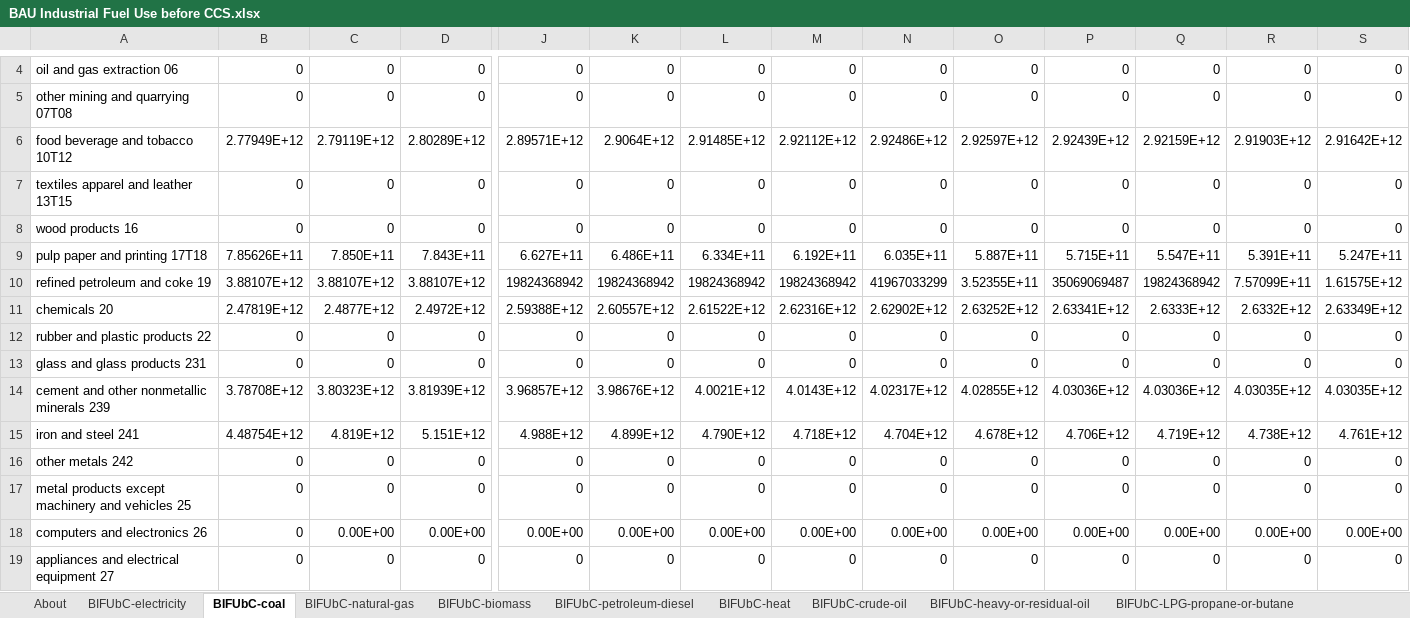
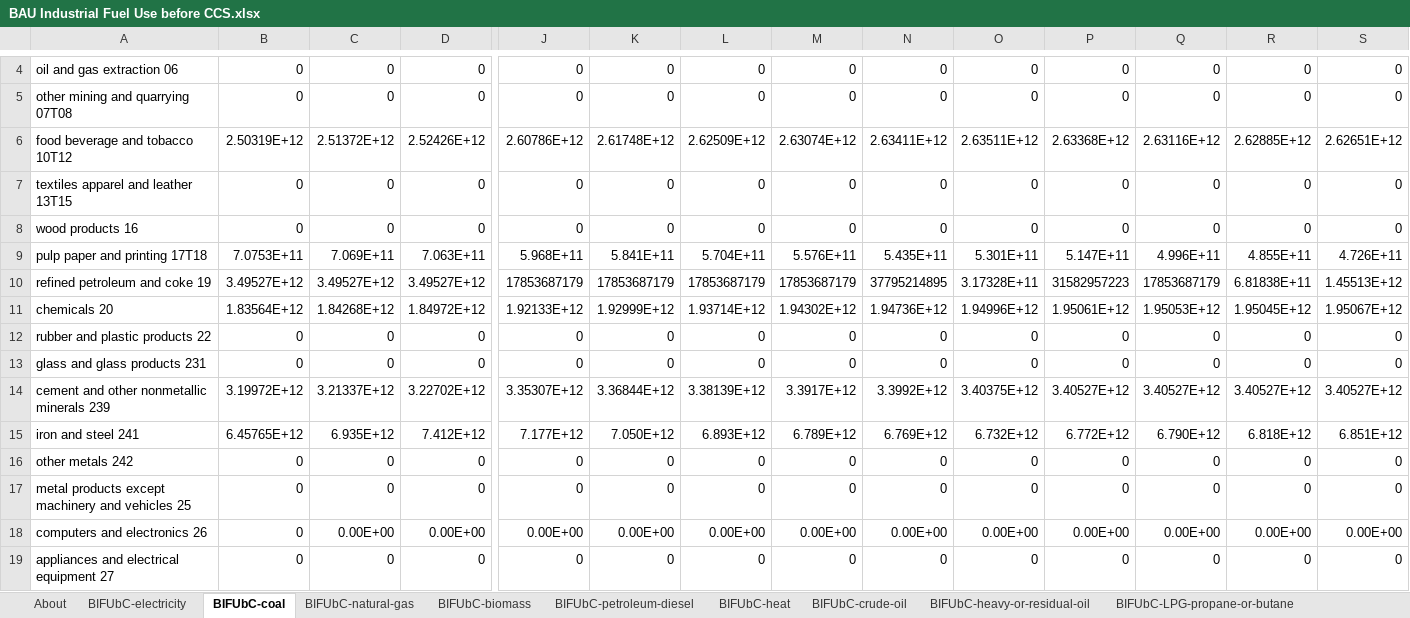
Before and after one commit to EnergyInnovation/eps-missouri, an Excel workbook: InputData/indst/BIFUbC/BAU Industrial Fuel Use before CCS.xlsx, sheet BIFUbC-coal, drawn as a sheet; only a part is shown, gaps mark what is left out; values as stored, in another font and other column widths than the file's, no borders; removed rows and columns are numbered as before the commit, all else as after; rows hold the shown columns only; the diff covers the shown part only; the diff names each change by its address in the sheet, - before the commit and + after, or states it on an @@ line.

```diff
--- a/InputData/indst/BIFUbC/BAU Industrial Fuel Use before CCS.xlsx (sheet BIFUbC-coal)
+++ b/InputData/indst/BIFUbC/BAU Industrial Fuel Use before CCS.xlsx (sheet BIFUbC-coal)
-row 6: food beverage and tobacco 10T12 | 2.77949E+12 | 2.79119E+12 | 2.80289E+12 | 2.89571E+12 | 2.9064E+12 | 2.91485E+12 | 2.92112E+12 | 2.92486E+12 | 2.92597E+12 | 2.92439E+12 | 2.92159E+12 | 2.91903E+12 | 2.91642E+12
+row 6: food beverage and tobacco 10T12 | 2.50319E+12 | 2.51372E+12 | 2.52426E+12 | 2.60786E+12 | 2.61748E+12 | 2.62509E+12 | 2.63074E+12 | 2.63411E+12 | 2.63511E+12 | 2.63368E+12 | 2.63116E+12 | 2.62885E+12 | 2.62651E+12
-row 9: pulp paper and printing 17T18 | 7.85626E+11 | 7.850E+11 | 7.843E+11 | 6.627E+11 | 6.486E+11 | 6.334E+11 | 6.192E+11 | 6.035E+11 | 5.887E+11 | 5.715E+11 | 5.547E+11 | 5.391E+11 | 5.247E+11
+row 9: pulp paper and printing 17T18 | 7.0753E+11 | 7.069E+11 | 7.063E+11 | 5.968E+11 | 5.841E+11 | 5.704E+11 | 5.576E+11 | 5.435E+11 | 5.301E+11 | 5.147E+11 | 4.996E+11 | 4.855E+11 | 4.726E+11
-B10: 3.88107E+12
+B10: 3.49527E+12
-C10: 3.88107E+12
+C10: 3.49527E+12
-D10: 3.88107E+12
+D10: 3.49527E+12
-J10: 19824368942
+J10: 17853687179
-K10: 19824368942
+K10: 17853687179
-L10: 19824368942
+L10: 17853687179
-M10: 19824368942
+M10: 17853687179
-N10: 41967033299
+N10: 37795214895
-O10: 3.52355E+11
+O10: 3.17328E+11
-P10: 35069069487
+P10: 31582957223
-Q10: 19824368942
+Q10: 17853687179
-R10: 7.57099E+11
+R10: 6.81838E+11
-S10: 1.61575E+12
+S10: 1.45513E+12
-row 11: chemicals 20 | 2.47819E+12 | 2.4877E+12 | 2.4972E+12 | 2.59388E+12 | 2.60557E+12 | 2.61522E+12 | 2.62316E+12 | 2.62902E+12 | 2.63252E+12 | 2.63341E+12 | 2.6333E+12 | 2.6332E+12 | 2.63349E+12
+row 11: chemicals 20 | 1.83564E+12 | 1.84268E+12 | 1.84972E+12 | 1.92133E+12 | 1.92999E+12 | 1.93714E+12 | 1.94302E+12 | 1.94736E+12 | 1.94996E+12 | 1.95061E+12 | 1.95053E+12 | 1.95045E+12 | 1.95067E+12
-row 14: cement and other nonmetallic minerals 239 | 3.78708E+12 | 3.80323E+12 | 3.81939E+12 | 3.96857E+12 | 3.98676E+12 | 4.0021E+12 | 4.0143E+12 | 4.02317E+12 | 4.02855E+12 | 4.03036E+12 | 4.03036E+12 | 4.03035E+12 | 4.03035E+12
-row 15: iron and steel 241 | 4.48754E+12 | 4.819E+12 | 5.151E+12 | 4.988E+12 | 4.899E+12 | 4.790E+12 | 4.718E+12 | 4.704E+12 | 4.678E+12 | 4.706E+12 | 4.719E+12 | 4.738E+12 | 4.761E+12
+row 14: cement and other nonmetallic minerals 239 | 3.19972E+12 | 3.21337E+12 | 3.22702E+12 | 3.35307E+12 | 3.36844E+12 | 3.38139E+12 | 3.3917E+12 | 3.3992E+12 | 3.40375E+12 | 3.40527E+12 | 3.40527E+12 | 3.40527E+12 | 3.40527E+12
+row 15: iron and steel 241 | 6.45765E+12 | 6.935E+12 | 7.412E+12 | 7.177E+12 | 7.050E+12 | 6.893E+12 | 6.789E+12 | 6.769E+12 | 6.732E+12 | 6.772E+12 | 6.790E+12 | 6.818E+12 | 6.851E+12
```
Also changed, not shown: 13 edited cells elsewhere in this sheet, sheet BIFUbC-electricity, sheet BIFUbC-natural-gas, sheet BIFUbC-biomass, sheet BIFUbC-petroleum-diesel, 24 other files.
